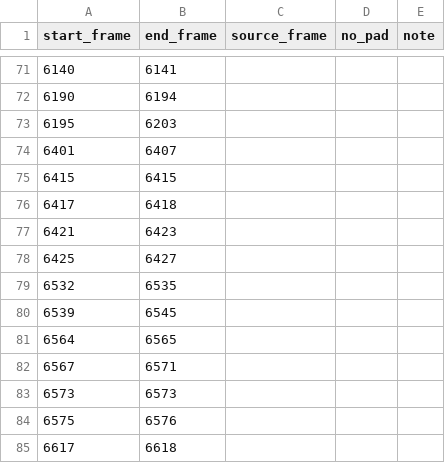
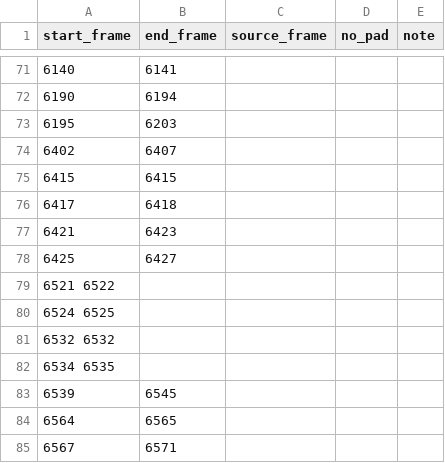
Before and after one commit to cove/vhs, a TSV file: metadata/callahan_01_archive/badframes.tsv, drawn as a sheet; only a part is shown, gaps mark what is left out; the shorter side is filled out with more unchanged rows.

Commit message:
badframe fixes

```diff
--- a/metadata/callahan_01_archive/badframes.tsv
+++ b/metadata/callahan_01_archive/badframes.tsv
@@ -73,3 +73,3 @@ start_frame	end_frame	source_frame	no_pad	note
 6195	6203
-6401	6407
+6402	6407
 6415	6415
@@ -78,3 +78,6 @@ start_frame	end_frame	source_frame	no_pad	note
 6425	6427
-6532	6535
+6521    6522
+6524    6525
+6532    6532
+6534    6535
 6539	6545
```
